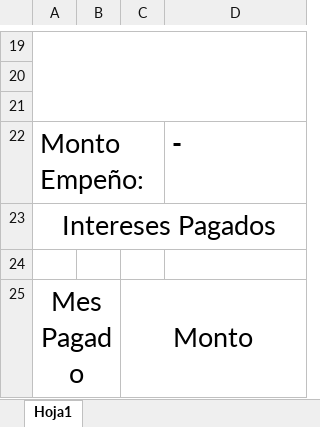
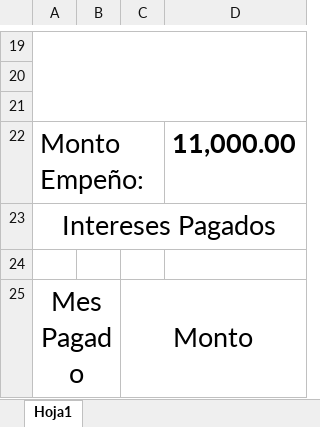
Before and after one commit to ShenLong03/Empe-o, an Excel workbook: Empeño.WindowsForms/Empeños/Comprobantes/ComprobanteInteres.xlsx, sheet Hoja1, drawn as a sheet; only a part is shown, gaps mark what is left out; values as stored, in another font and other column widths than the file's, no borders; the diff names each change by its address in the sheet, - before the commit and + after, or states it on an @@ line.

```diff
--- a/Empeño.WindowsForms/Empeños/Comprobantes/ComprobanteInteres.xlsx (sheet Hoja1)
+++ b/Empeño.WindowsForms/Empeños/Comprobantes/ComprobanteInteres.xlsx (sheet Hoja1)
-D22: -
+D22: 11,000.00
```
Also changed, not shown: Empeño.WindowsForms/Empeños/Comprobantes/ComprobanteAbono.xlsx, Empeño.WindowsForms/Empeños/Comprobantes/ComprobanteCancelacion.xlsx, 8 other files.
